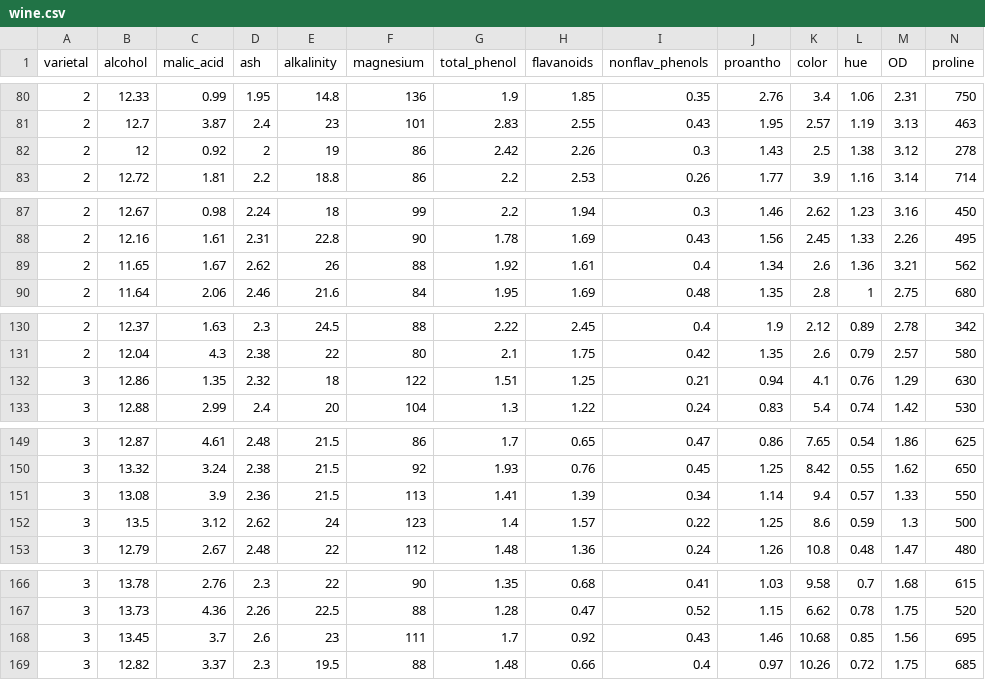
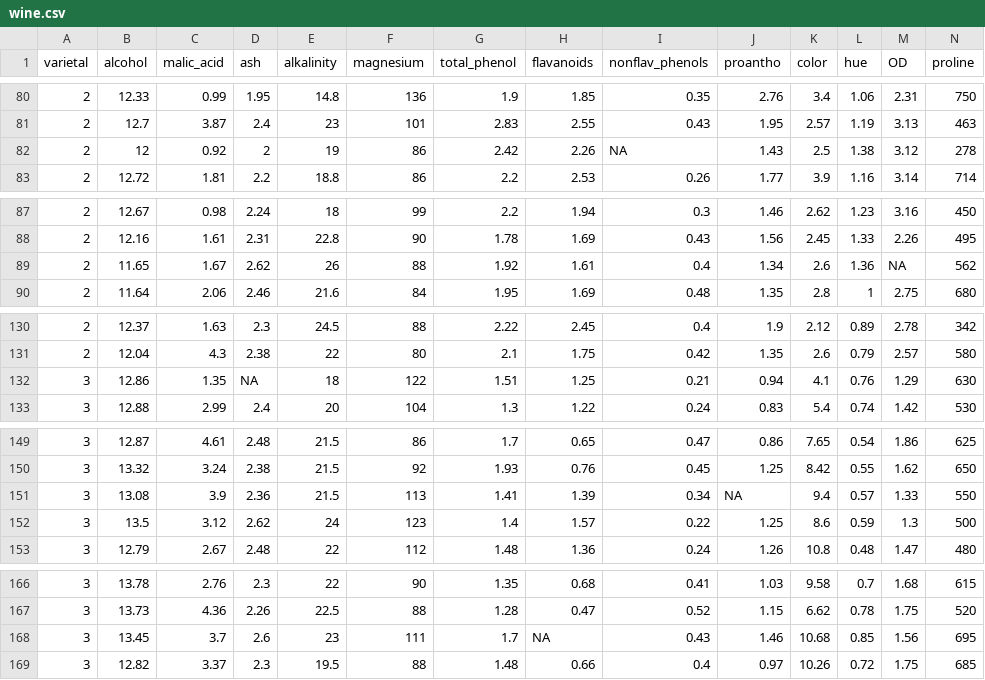
Before and after one commit to keatonwilson/classification_workshop_1, a CSV file: data/wine.csv, drawn as a sheet; only a part is shown, gaps mark what is left out.

Commit message:
Added NAs for teaching purposes.

```diff
--- a/data/wine.csv
+++ b/data/wine.csv
@@ -81,3 +81,3 @@ varietal,alcohol,malic_acid,ash,alkalinity,magnesium,total_phenol,flavanoids,non
 2,12.7,3.87,2.4,23,101,2.83,2.55,0.43,1.95,2.57,1.19,3.13,463
-2,12,0.92,2,19,86,2.42,2.26,0.3,1.43,2.5,1.38,3.12,278
+2,12,0.92,2,19,86,2.42,2.26,NA,1.43,2.5,1.38,3.12,278
 2,12.72,1.81,2.2,18.8,86,2.2,2.53,0.26,1.77,3.9,1.16,3.14,714
@@ -88,3 +88,3 @@ varietal,alcohol,malic_acid,ash,alkalinity,magnesium,total_phenol,flavanoids,non
 2,12.16,1.61,2.31,22.8,90,1.78,1.69,0.43,1.56,2.45,1.33,2.26,495
-2,11.65,1.67,2.62,26,88,1.92,1.61,0.4,1.34,2.6,1.36,3.21,562
+2,11.65,1.67,2.62,26,88,1.92,1.61,0.4,1.34,2.6,1.36,NA,562
 2,11.64,2.06,2.46,21.6,84,1.95,1.69,0.48,1.35,2.8,1,2.75,680
@@ -131,3 +131,3 @@ varietal,alcohol,malic_acid,ash,alkalinity,magnesium,total_phenol,flavanoids,non
 2,12.04,4.3,2.38,22,80,2.1,1.75,0.42,1.35,2.6,0.79,2.57,580
-3,12.86,1.35,2.32,18,122,1.51,1.25,0.21,0.94,4.1,0.76,1.29,630
+3,12.86,1.35,NA,18,122,1.51,1.25,0.21,0.94,4.1,0.76,1.29,630
 3,12.88,2.99,2.4,20,104,1.3,1.22,0.24,0.83,5.4,0.74,1.42,530
@@ -150,3 +150,3 @@ varietal,alcohol,malic_acid,ash,alkalinity,magnesium,total_phenol,flavanoids,non
 3,13.32,3.24,2.38,21.5,92,1.93,0.76,0.45,1.25,8.42,0.55,1.62,650
-3,13.08,3.9,2.36,21.5,113,1.41,1.39,0.34,1.14,9.4,0.57,1.33,550
+3,13.08,3.9,2.36,21.5,113,1.41,1.39,0.34,NA,9.4,0.57,1.33,550
 3,13.5,3.12,2.62,24,123,1.4,1.57,0.22,1.25,8.6,0.59,1.3,500
@@ -167,3 +167,3 @@ varietal,alcohol,malic_acid,ash,alkalinity,magnesium,total_phenol,flavanoids,non
 3,13.73,4.36,2.26,22.5,88,1.28,0.47,0.52,1.15,6.62,0.78,1.75,520
-3,13.45,3.7,2.6,23,111,1.7,0.92,0.43,1.46,10.68,0.85,1.56,695
+3,13.45,3.7,2.6,23,111,1.7,NA,0.43,1.46,10.68,0.85,1.56,695
 3,12.82,3.37,2.3,19.5,88,1.48,0.66,0.4,0.97,10.26,0.72,1.75,685
```
